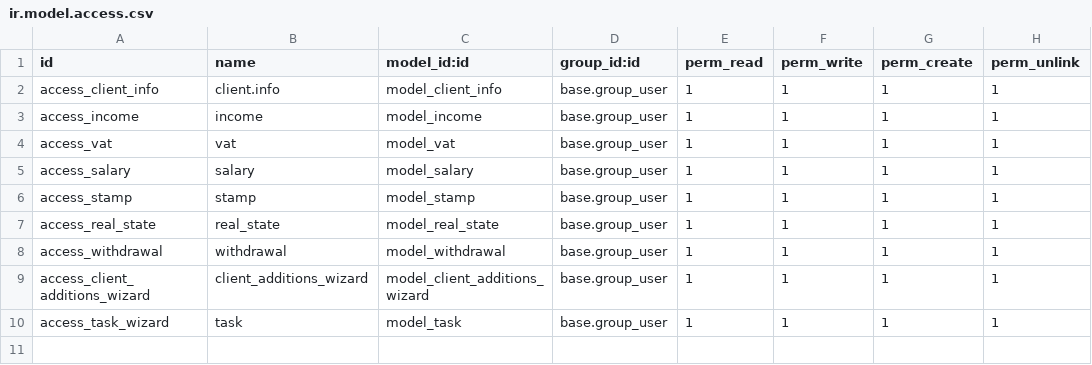
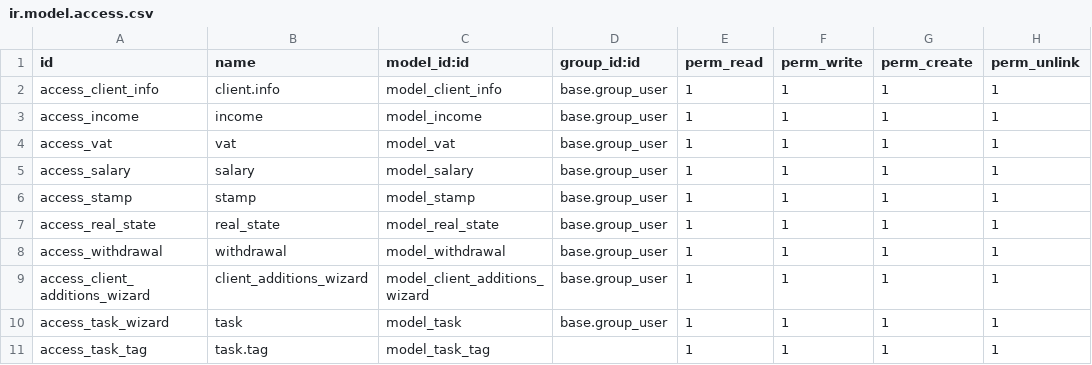
Before and after one commit to Eslamamro/Task-Managment-module, a CSV file: security/ir.model.access.csv, drawn as a sheet.

```diff
--- a/security/ir.model.access.csv
+++ b/security/ir.model.access.csv
@@ -10 +10,2 @@ access_client_additions_wizard,client_additions_wizard,model_client_additions_wi
 access_task_wizard,task,model_task,base.group_user,1,1,1,1
+access_task_tag,task.tag,model_task_tag,,1,1,1,1
```
Also changed, not shown: 3 other files.
